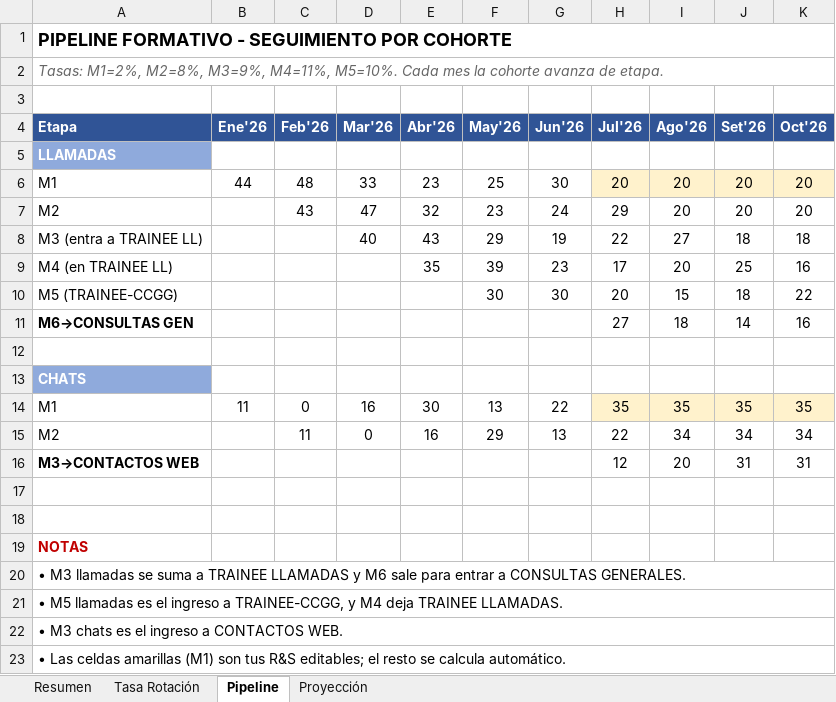
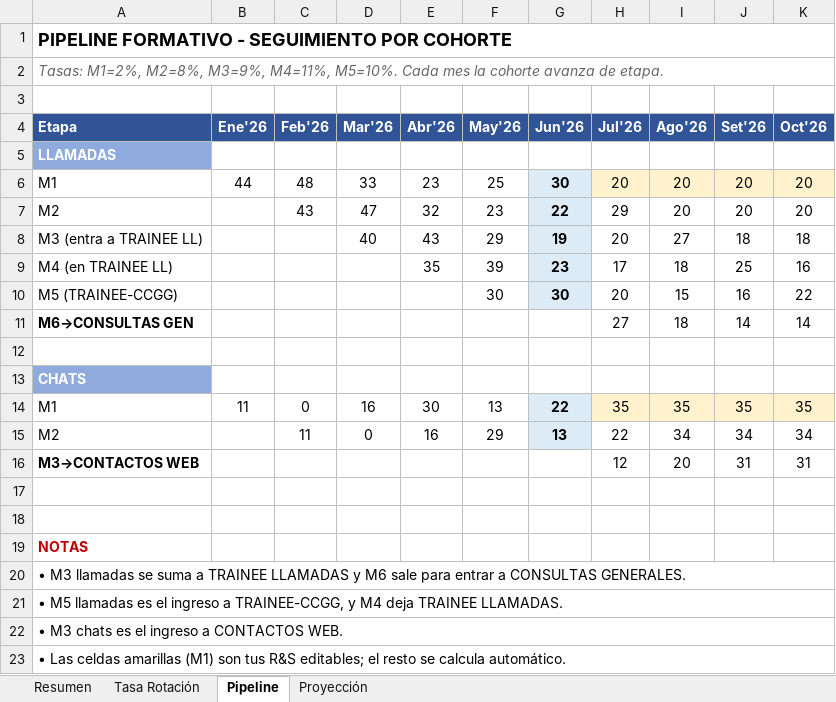
Before and after one commit to reynasiccha/bannerbcp1, an Excel workbook: Modelo v5.xlsx, sheet Pipeline, drawn as a sheet; values as stored, in another font and other column widths than the file's, no borders; the diff names each change by its address in the sheet, - before the commit and + after, or states it on an @@ line.

```diff
--- a/Modelo v5.xlsx (sheet Pipeline)
+++ b/Modelo v5.xlsx (sheet Pipeline)
@@ G6:G10 fill: none → #DDEBF7, bold: off → on @@
-G7 (Jun'26): 24
+G7 (Jun'26): 22
-H8 (Jul'26): 22
+H8 (Jul'26): 20
-I9 (Ago'26): 20
+I9 (Ago'26): 18
-J10 (Set'26): 18
+J10 (Set'26): 16
-K11 (Oct'26): 16
+K11 (Oct'26): 14
@@ G14:G15 fill: none → #DDEBF7, bold: off → on @@
```
Also changed, not shown: sheet Proyección, sheet Resumen, formulas that keep their value.
